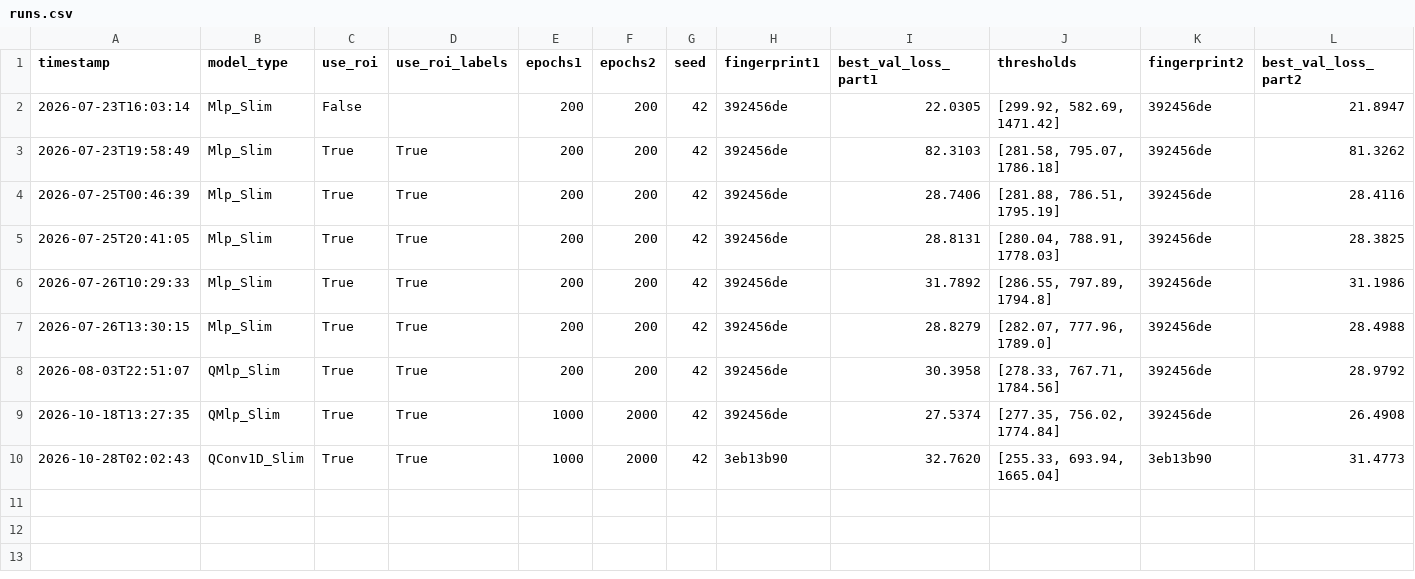
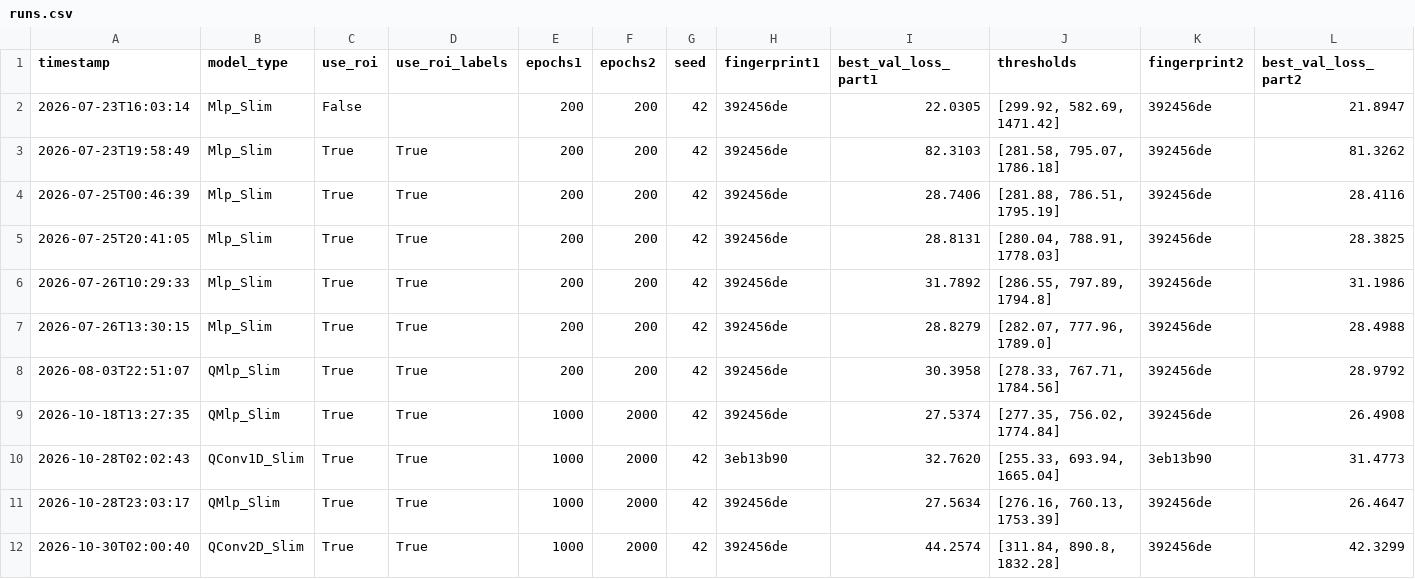
Before and after one commit to GiuseppeDiGuglielmo/smart-pixels-ml, a CSV file: runs.csv, drawn as a sheet; only a part is shown; rows hold the shown columns only; the diff names each change by its address in the sheet, - before the commit and + after, or states it on an @@ line.

Commit message:
Train QMlp_Slim and QConv2D_Slim
Add the runs.csv rows for the QMlp_Slim retrain (1000 + 2000 epochs,
test MSE 0.004667) and the first QConv2D_Slim training (test MSE
0.007418). Both are backed up and write-protected under
smart-pixels/backups, which is gitignored.

Clear the outputs of two_bit_optimization.ipynb and set model_type to
QMlp_Slim.

Update PLAN.md: add the status and next steps for the codesign phase,
the training results of the three models, the backup and protection
notes, and the removal of the 2026-08-03 backup. Mark the results
commit as done.

```diff
--- a/runs.csv
+++ b/runs.csv
+row 11: 2026-10-28T23:03:17 | QMlp_Slim | True | True | 1000 | 2000 | 42 | 392456de | 27.5634 | [276.16, 760.13, 1753.39] | 392456de | 26.4647
+row 12: 2026-10-30T02:00:40 | QConv2D_Slim | True | True | 1000 | 2000 | 42 | 392456de | 44.2574 | [311.84, 890.8, 1832.28] | 392456de | 42.3299
```
Also changed, not shown: 2 other files.
